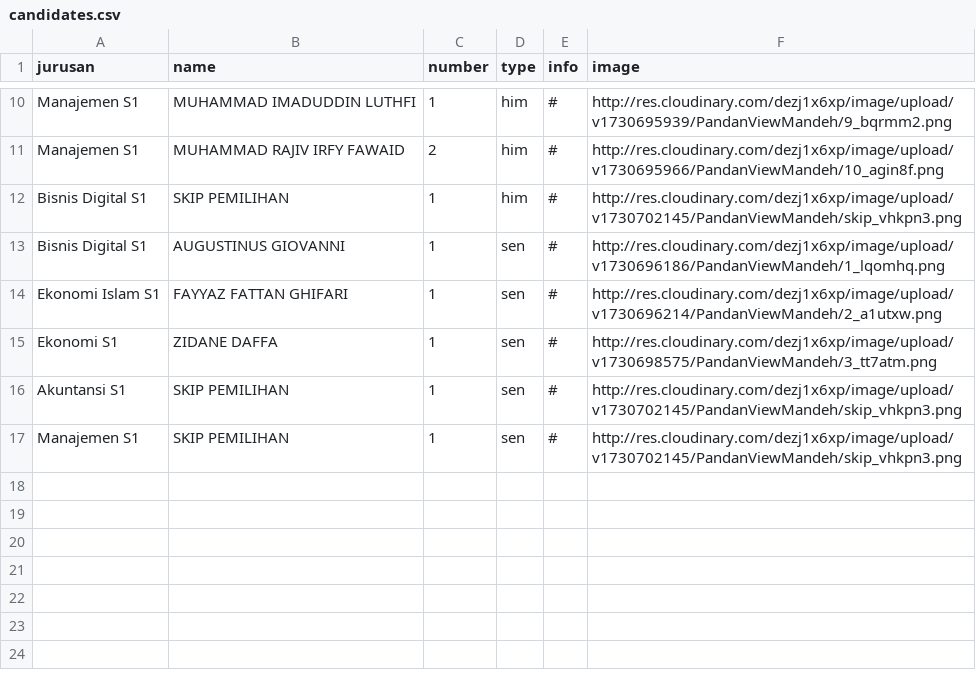
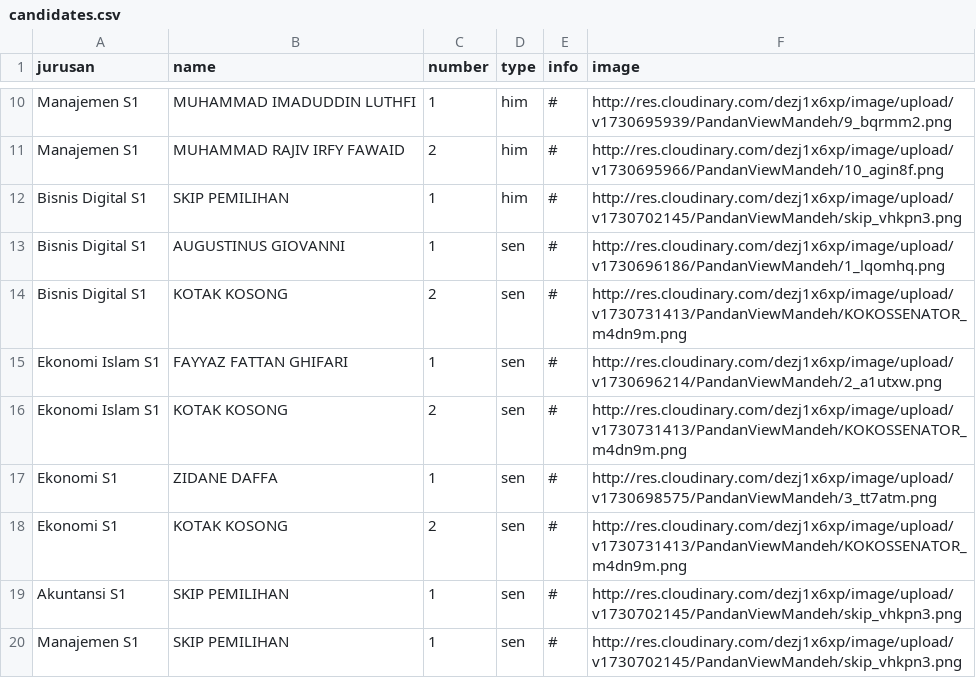
Before and after one commit to yudapramana/evo24, a CSV file: database/seeds/csvs/candidates.csv, drawn as a sheet; only a part is shown, gaps mark what is left out; the diff names each change by its address in the sheet, - before the commit and + after, or states it on an @@ line.

```diff
--- a/database/seeds/csvs/candidates.csv
+++ b/database/seeds/csvs/candidates.csv
+row 14: Bisnis Digital S1 | KOTAK KOSONG | 2 | sen | # | http://res.cloudinary.com/dezj1x6xp/image/upload/v1730731413/PandanViewMandeh/KOKOSSENATOR_m4dn9m.png
+row 16: Ekonomi Islam S1 | KOTAK KOSONG | 2 | sen | # | http://res.cloudinary.com/dezj1x6xp/image/upload/v1730731413/PandanViewMandeh/KOKOSSENATOR_m4dn9m.png
+row 18: Ekonomi S1 | KOTAK KOSONG | 2 | sen | # | http://res.cloudinary.com/dezj1x6xp/image/upload/v1730731413/PandanViewMandeh/KOKOSSENATOR_m4dn9m.png
```
Also changed, not shown: 3 other files.
